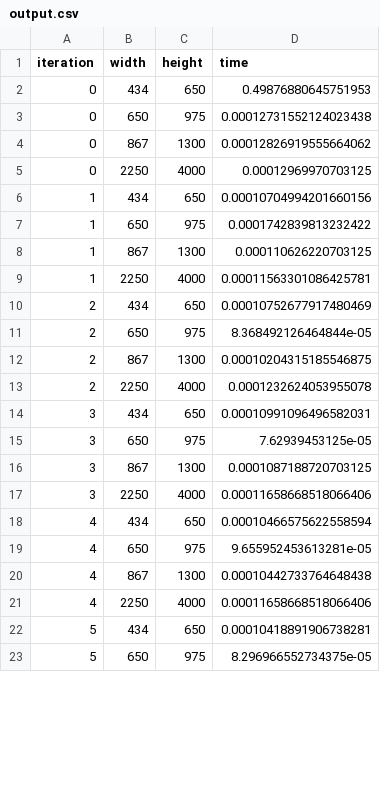
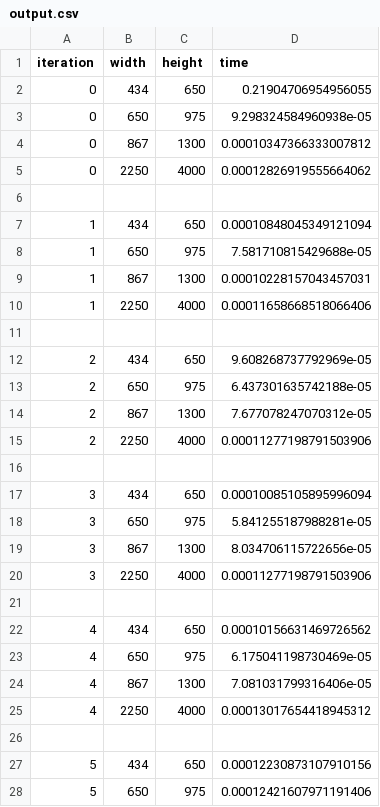
Before and after one commit to Xoritzium/CudaDilatation, a CSV file: output.csv, drawn as a sheet; only a part is shown; the diff covers the shown part only.

```diff
--- a/output.csv
+++ b/output.csv
@@ -1,23 +1,28 @@
 iteration,width,height,time
-0,434,650, 0.49876880645751953
-0,650,975, 0.00012731552124023438
-0,867,1300, 0.00012826919555664062
-0,2250,4000, 0.00012969970703125
-1,434,650, 0.00010704994201660156
-1,650,975, 0.0001742839813232422
-1,867,1300, 0.000110626220703125
-1,2250,4000, 0.00011563301086425781
-2,434,650, 0.00010752677917480469
-2,650,975, 8.368492126464844e-05
-2,867,1300, 0.00010204315185546875
-2,2250,4000, 0.0001232624053955078
-3,434,650, 0.00010991096496582031
-3,650,975, 7.62939453125e-05
-3,867,1300, 0.0001087188720703125
-3,2250,4000, 0.00011658668518066406
-4,434,650, 0.00010466575622558594
-4,650,975, 9.655952453613281e-05
-4,867,1300, 0.00010442733764648438
-4,2250,4000, 0.00011658668518066406
-5,434,650, 0.00010418891906738281
-5,650,975, 8.296966552734375e-05
+0,434,650, 0.21904706954956055
+0,650,975, 9.298324584960938e-05
+0,867,1300, 0.00010347366333007812
+0,2250,4000, 0.00012826919555664062
+
+1,434,650, 0.00010848045349121094
+1,650,975, 7.581710815429688e-05
+1,867,1300, 0.00010228157043457031
+1,2250,4000, 0.00011658668518066406
+
+2,434,650, 9.608268737792969e-05
+2,650,975, 6.437301635742188e-05
+2,867,1300, 7.677078247070312e-05
+2,2250,4000, 0.00011277198791503906
+
+3,434,650, 0.00010085105895996094
+3,650,975, 5.841255187988281e-05
+3,867,1300, 8.034706115722656e-05
+3,2250,4000, 0.00011277198791503906
+
+4,434,650, 0.00010156631469726562
+4,650,975, 6.175041198730469e-05
+4,867,1300, 7.081031799316406e-05
+4,2250,4000, 0.00013017654418945312
+
+5,434,650, 0.00012230873107910156
+5,650,975, 0.00012421607971191406
```
Also changed, not shown: 5 added rows and 22 edited cells elsewhere in this file, 3 other files.
